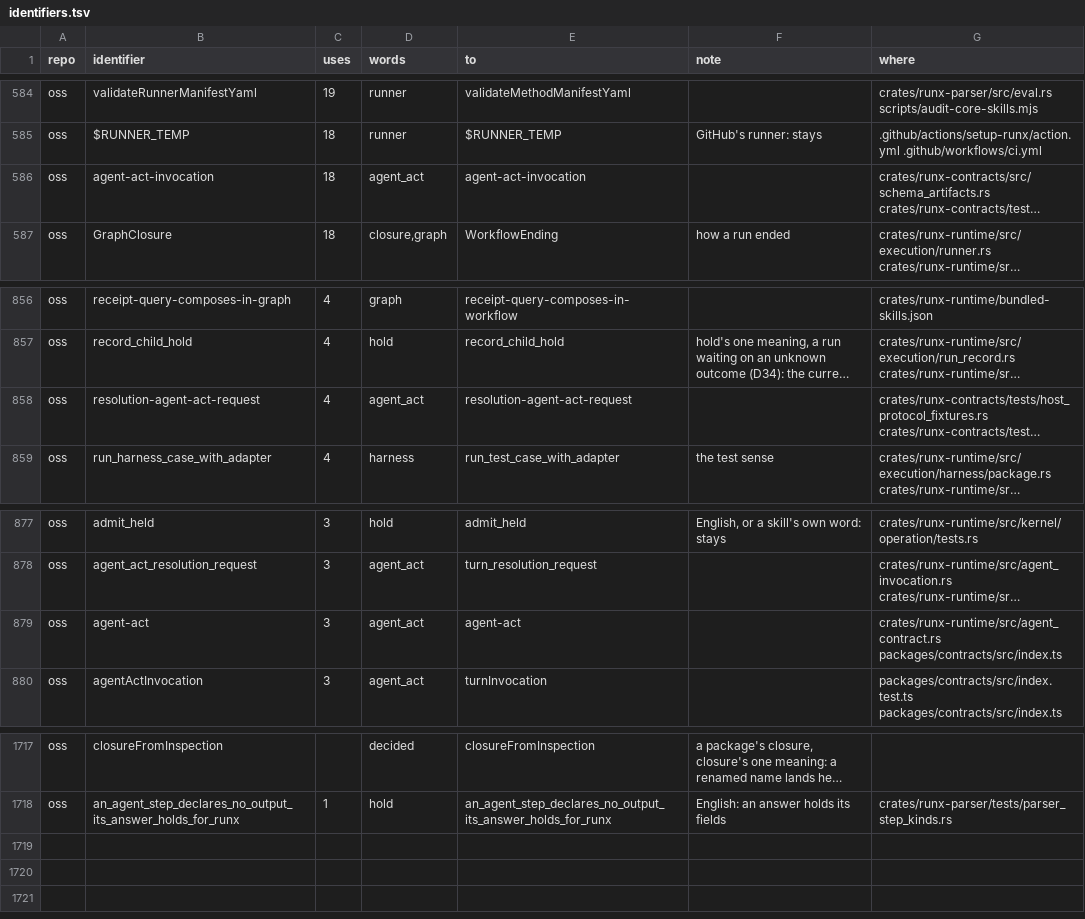
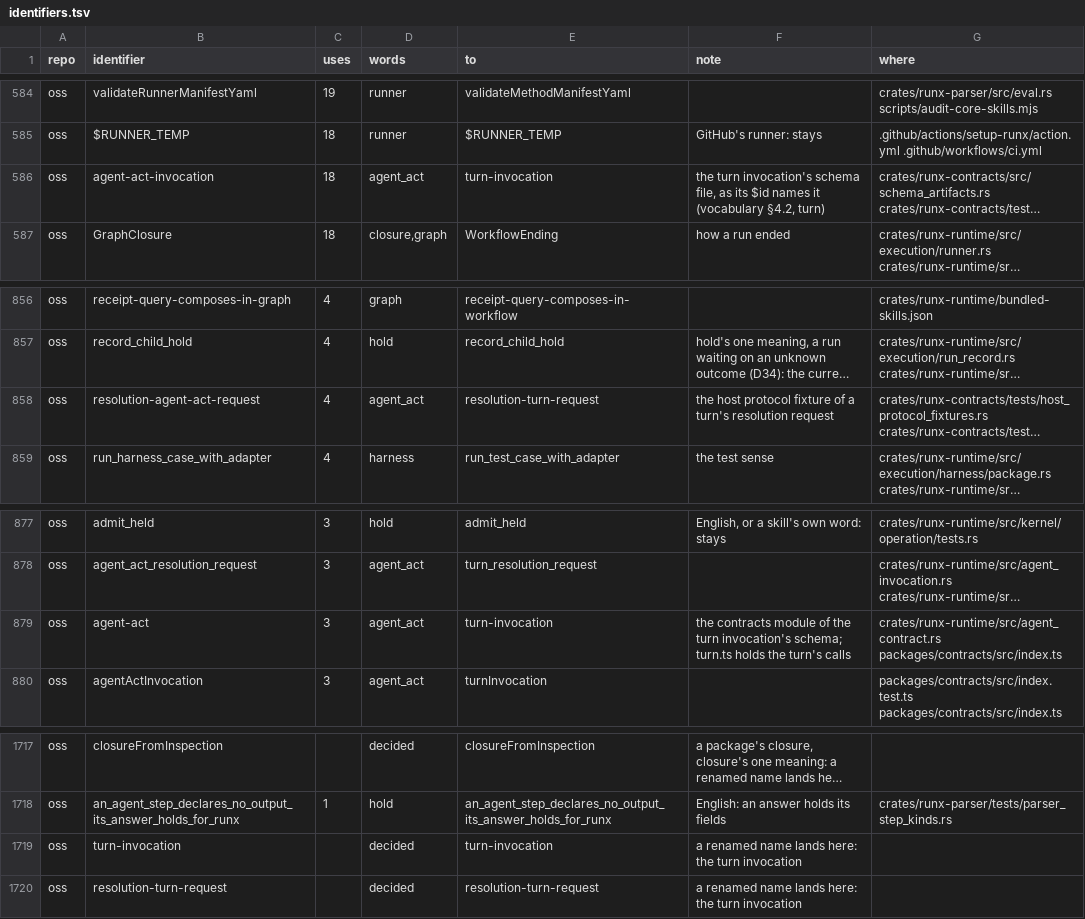
Before and after one commit to runxhq/runx, a TSV file: tools/convert/identifiers.tsv, drawn as a sheet; only a part is shown, gaps mark what is left out; long unchanged cells end in …; the diff names each change by its address in the sheet, - before the commit and + after, or states it on an @@ line.

Commit message:
fix(convert): the turn invocation's files say turn: turn-invocation.schema.json, resolution-turn-request.json and schemas/turn-invocation.ts
The table kept agent-act-invocation, resolution-agent-act-request and agent-act
with no decision. Each names the turn invocation, whose $id already says
turn-invocation.

```diff
--- a/tools/convert/identifiers.tsv
+++ b/tools/convert/identifiers.tsv
-E586 (to): agent-act-invocation
+E586 (to): turn-invocation
-F586 (note): (empty)
+F586 (note): the turn invocation's schema file, as its $id names it (vocabulary §4.2, turn)
-E858 (to): resolution-agent-act-request
+E858 (to): resolution-turn-request
-F858 (note): (empty)
+F858 (note): the host protocol fixture of a turn's resolution request
-E879 (to): agent-act
+E879 (to): turn-invocation
-F879 (note): (empty)
+F879 (note): the contracts module of the turn invocation's schema; turn.ts holds the turn's calls
+row 1719: oss | turn-invocation |  | decided | turn-invocation | a renamed name lands here: the turn invocation
+row 1720: oss | resolution-turn-request |  | decided | resolution-turn-request | a renamed name lands here: the turn invocation
```
